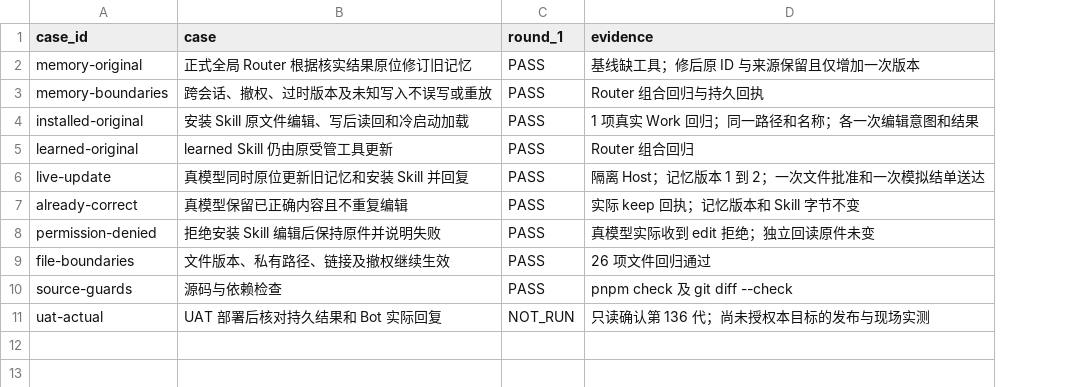
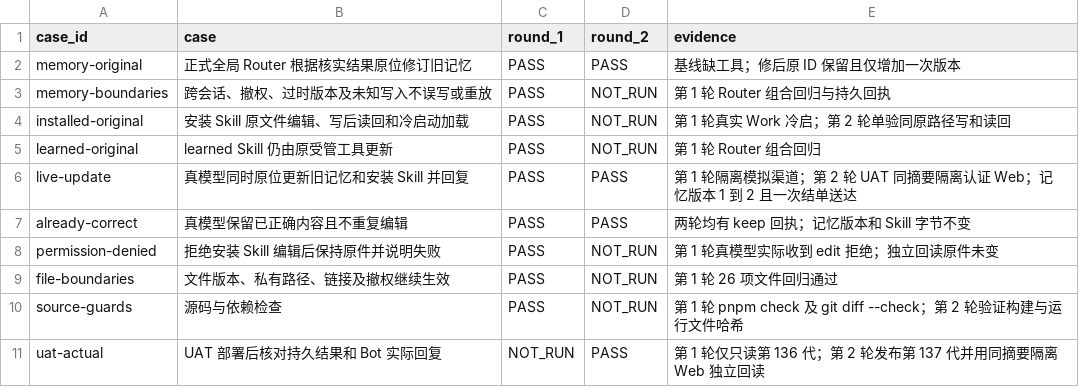
Before and after one commit to zzusp/night-bot, a CSV file: docs/acceptance/uat-memory-skill-updates/matrix.csv, drawn as a sheet; addresses are those after the commit; the diff names each change by its address in the sheet, - before the commit and + after, or states it on an @@ line.

```diff
--- a/docs/acceptance/uat-memory-skill-updates/matrix.csv
+++ b/docs/acceptance/uat-memory-skill-updates/matrix.csv
+column D (round_2), rows 2-11: PASS | NOT_RUN | NOT_RUN | NOT_RUN | PASS | PASS | NOT_RUN | NOT_RUN | NOT_RUN | PASS
-E2 (evidence): 基线缺工具；修后原 ID 与来源保留且仅增加一次版本
+E2 (evidence): 基线缺工具；修后原 ID 保留且仅增加一次版本
-E3 (evidence): Router 组合回归与持久回执
+E3 (evidence): 第 1 轮 Router 组合回归与持久回执
-E4 (evidence): 1 项真实 Work 回归；同一路径和名称；各一次编辑意图和结果
+E4 (evidence): 第 1 轮真实 Work 冷启；第 2 轮单验同原路径写和读回
-E5 (evidence): Router 组合回归
+E5 (evidence): 第 1 轮 Router 组合回归
-E6 (evidence): 隔离 Host；记忆版本 1 到 2；一次文件批准和一次模拟结单送达
+E6 (evidence): 第 1 轮隔离模拟渠道；第 2 轮 UAT 同摘要隔离认证 Web；记忆版本 1 到 2 且一次结单送达
-E7 (evidence): 实际 keep 回执；记忆版本和 Skill 字节不变
+E7 (evidence): 两轮均有 keep 回执；记忆版本和 Skill 字节不变
-E8 (evidence): 真模型实际收到 edit 拒绝；独立回读原件未变
+E8 (evidence): 第 1 轮真模型实际收到 edit 拒绝；独立回读原件未变
-E9 (evidence): 26 项文件回归通过
+E9 (evidence): 第 1 轮 26 项文件回归通过
-E10 (evidence): pnpm check 及 git diff --check
+E10 (evidence): 第 1 轮 pnpm check 及 git diff --check；第 2 轮验证构建与运行文件哈希
-E11 (evidence): 只读确认第 136 代；尚未授权本目标的发布与现场实测
+E11 (evidence): 第 1 轮仅只读第 136 代；第 2 轮发布第 137 代并用同摘要隔离 Web 独立回读
```
Also changed, not shown: 2 other files.
